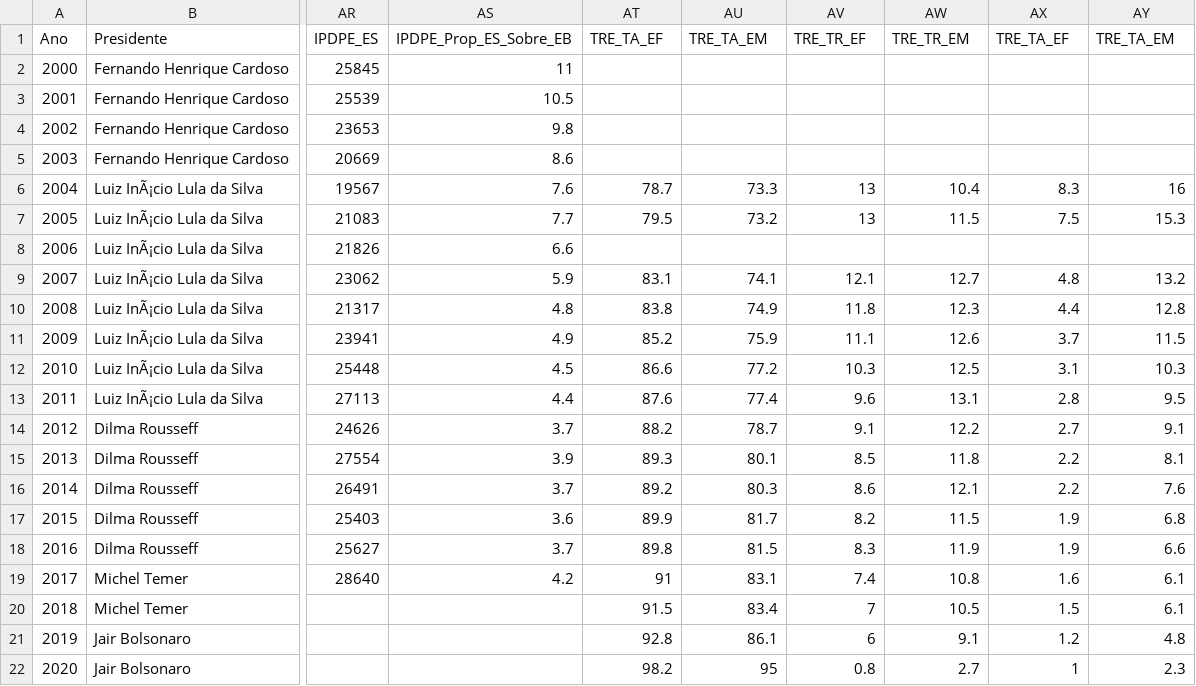
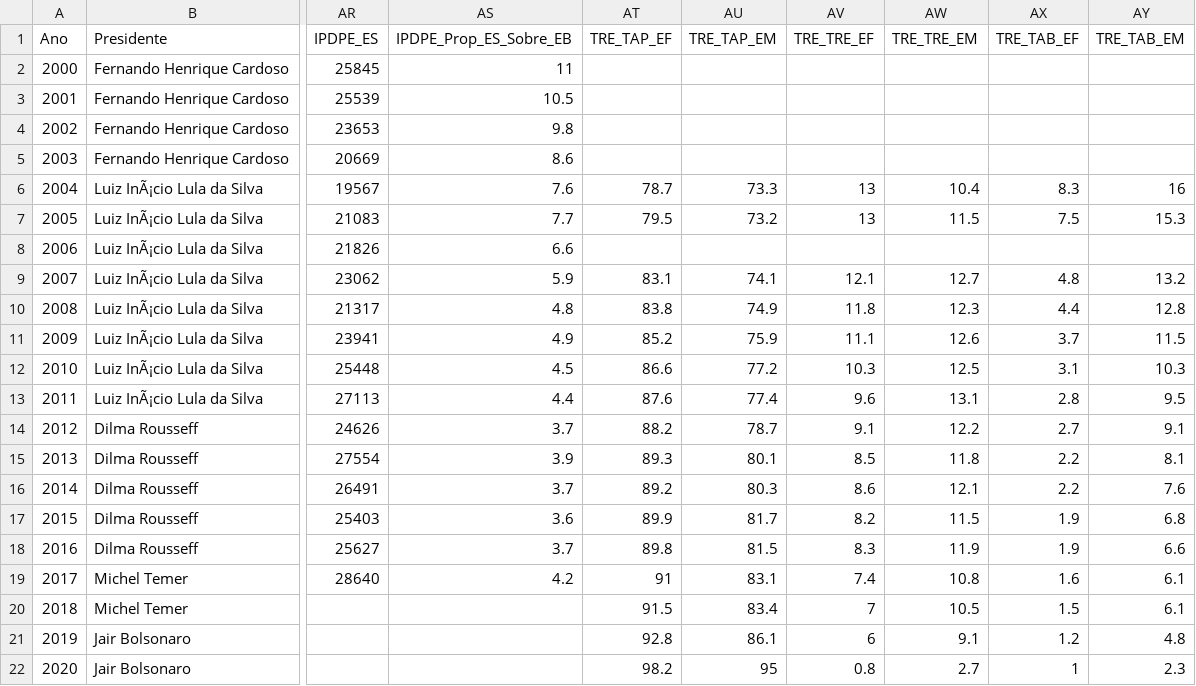
Before and after one commit to remmessias/mc886-final-project, a CSV file: features.csv, drawn as a sheet; only a part is shown, gaps mark what is left out; the diff names each change by its address in the sheet, - before the commit and + after, or states it on an @@ line.

Commit message:
atualizando siglas de Taxa de Abandono e Taxa de Aprovação
Taxa de Abandono = TAB
Taxa de Aprovação = TAP

```diff
--- a/features.csv
+++ b/features.csv
-AT1: TRE_TA_EF
+AT1: TRE_TAP_EF
-AU1: TRE_TA_EM
+AU1: TRE_TAP_EM
-AV1: TRE_TR_EF
+AV1: TRE_TRE_EF
-AW1: TRE_TR_EM
+AW1: TRE_TRE_EM
-AX1: TRE_TA_EF
+AX1: TRE_TAB_EF
-AY1: TRE_TA_EM
+AY1: TRE_TAB_EM
```
